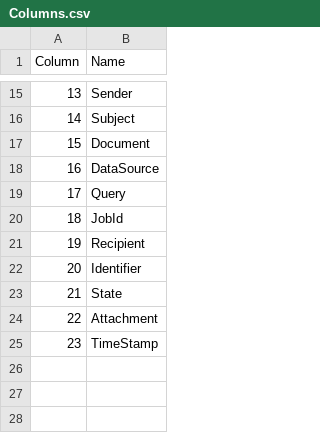
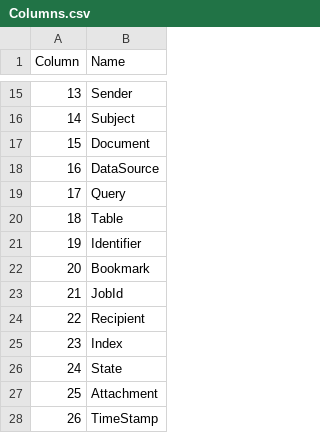
Before and after one commit to prrvchr/eMailerOOo, a CSV file: smtpServerOOo/hsqldb/Columns.csv, drawn as a sheet; only a part is shown, gaps mark what is left out; addresses are those after the commit; the diff names each change by its address in the sheet, - before the commit and + after, or states it on an @@ line.

```diff
--- a/smtpServerOOo/hsqldb/Columns.csv
+++ b/smtpServerOOo/hsqldb/Columns.csv
+row 20: 18 | Table
+row 21: 19 | Identifier
+row 22: 20 | Bookmark
@@ column A (Column) renumbered from row 23 down @@
-B25 (Name): Identifier
+B25 (Name): Index
```
Also changed, not shown: smtpServerOOo/hsqldb/TableColumn.csv, 56 other files.
